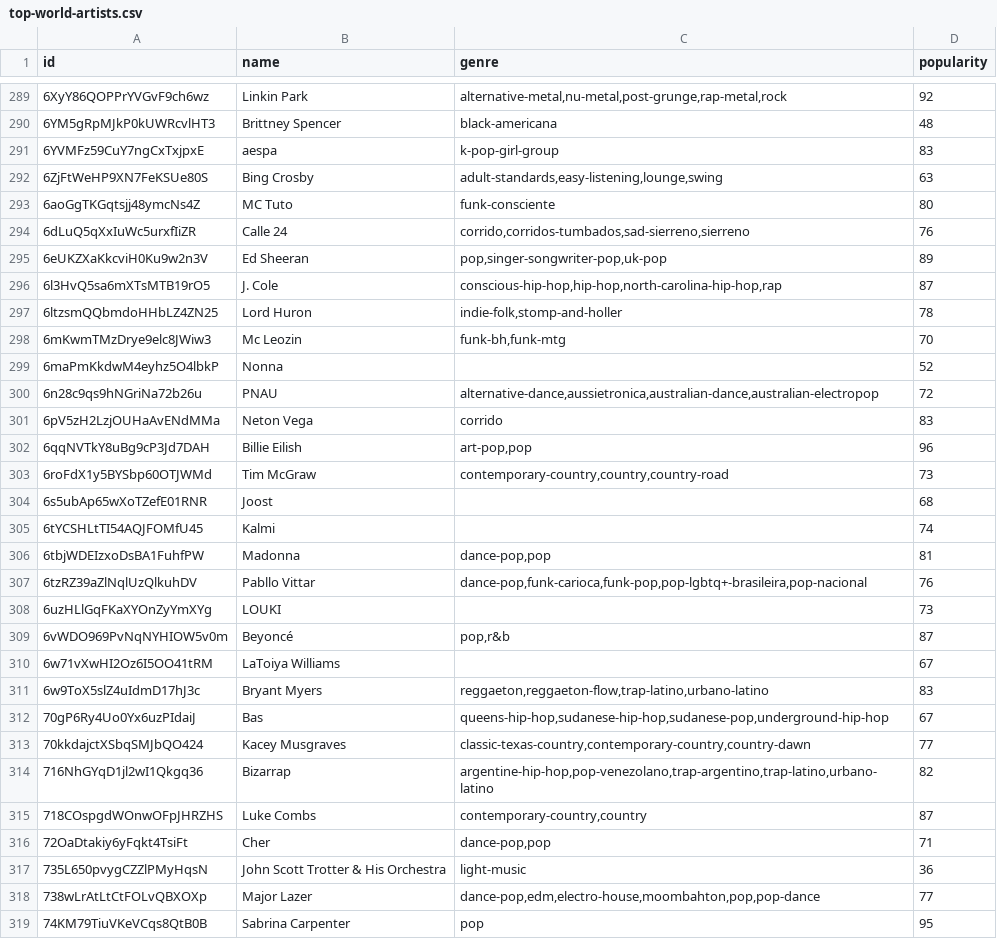
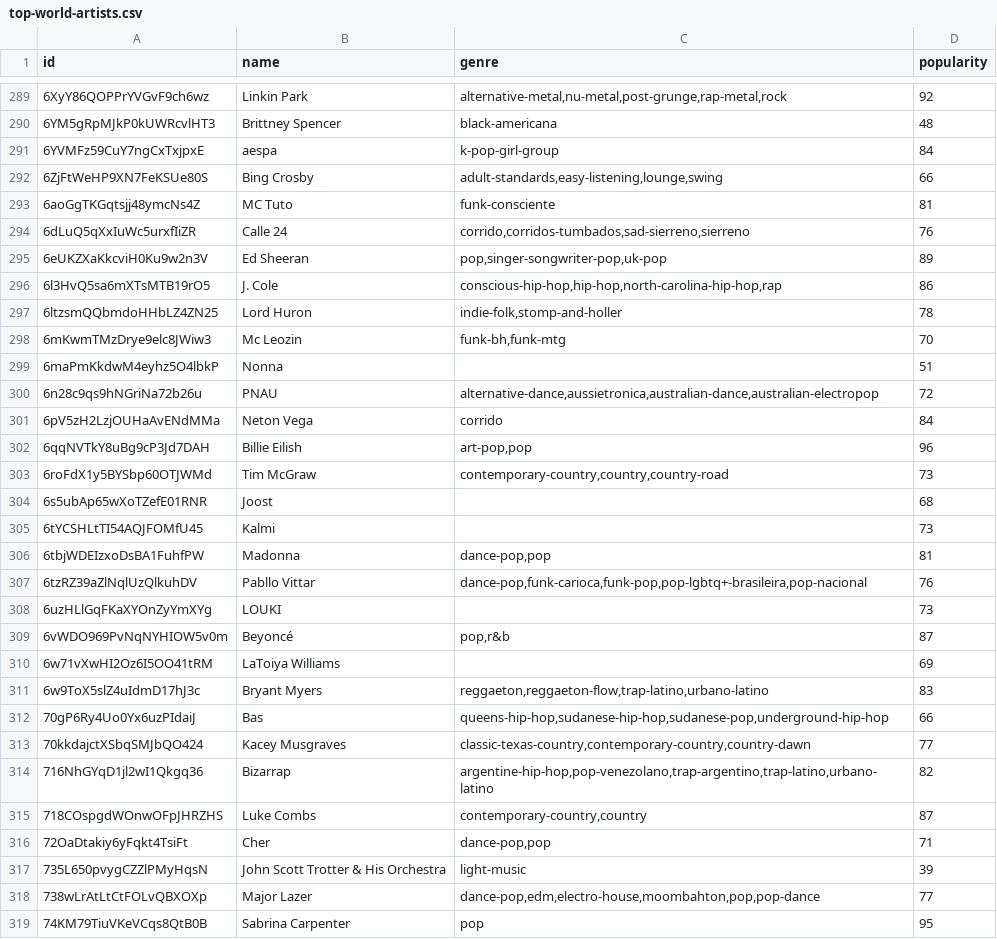
Before and after one commit to anbit192/spotify-genre-trending, a CSV file: result/top-world-artists.csv, drawn as a sheet; only a part is shown, gaps mark what is left out; the diff covers the shown part only.

```diff
--- a/result/top-world-artists.csv
+++ b/result/top-world-artists.csv
@@ -290,13 +290,13 @@ id,name,genre,popularity
 6YM5gRpMJkP0kUWRcvlHT3,Brittney Spencer,black-americana,48
-6YVMFz59CuY7ngCxTxjpxE,aespa,k-pop-girl-group,83
-6ZjFtWeHP9XN7FeKSUe80S,Bing Crosby,"adult-standards,easy-listening,lounge,swing",63
-6aoGgTKGqtsjj48ymcNs4Z,MC Tuto,funk-consciente,80
+6YVMFz59CuY7ngCxTxjpxE,aespa,k-pop-girl-group,84
+6ZjFtWeHP9XN7FeKSUe80S,Bing Crosby,"adult-standards,easy-listening,lounge,swing",66
+6aoGgTKGqtsjj48ymcNs4Z,MC Tuto,funk-consciente,81
 6dLuQ5qXxIuWc5urxfIiZR,Calle 24,"corrido,corridos-tumbados,sad-sierreno,sierreno",76
 6eUKZXaKkcviH0Ku9w2n3V,Ed Sheeran,"pop,singer-songwriter-pop,uk-pop",89
-6l3HvQ5sa6mXTsMTB19rO5,J. Cole,"conscious-hip-hop,hip-hop,north-carolina-hip-hop,rap",87
+6l3HvQ5sa6mXTsMTB19rO5,J. Cole,"conscious-hip-hop,hip-hop,north-carolina-hip-hop,rap",86
 6ltzsmQQbmdoHHbLZ4ZN25,Lord Huron,"indie-folk,stomp-and-holler",78
 6mKwmTMzDrye9elc8JWiw3,Mc Leozin,"funk-bh,funk-mtg",70
-6maPmKkdwM4eyhz5O4lbkP,Nonna,,52
+6maPmKkdwM4eyhz5O4lbkP,Nonna,,51
 6n28c9qs9hNGriNa72b26u,PNAU,"alternative-dance,aussietronica,australian-dance,australian-electropop",72
-6pV5zH2LzjOUHaAvENdMMa,Neton Vega,corrido,83
+6pV5zH2LzjOUHaAvENdMMa,Neton Vega,corrido,84
 6qqNVTkY8uBg9cP3Jd7DAH,Billie Eilish,"art-pop,pop",96
@@ -304,3 +304,3 @@ id,name,genre,popularity
 6s5ubAp65wXoTZefE01RNR,Joost,,68
-6tYCSHLtTI54AQJFOMfU45,Kalmi,,74
+6tYCSHLtTI54AQJFOMfU45,Kalmi,,73
 6tbjWDEIzxoDsBA1FuhfPW,Madonna,"dance-pop,pop",81
@@ -309,5 +309,5 @@ id,name,genre,popularity
 6vWDO969PvNqNYHIOW5v0m,Beyoncé,"pop,r&b",87
-6w71vXwHI2Oz6I5OO41tRM,LaToiya Williams,,67
+6w71vXwHI2Oz6I5OO41tRM,LaToiya Williams,,69
 6w9ToX5slZ4uIdmD17hJ3c,Bryant Myers,"reggaeton,reggaeton-flow,trap-latino,urbano-latino",83
-70gP6Ry4Uo0Yx6uzPIdaiJ,Bas,"queens-hip-hop,sudanese-hip-hop,sudanese-pop,underground-hip-hop",67
+70gP6Ry4Uo0Yx6uzPIdaiJ,Bas,"queens-hip-hop,sudanese-hip-hop,sudanese-pop,underground-hip-hop",66
 70kkdajctXSbqSMJbQO424,Kacey Musgraves,"classic-texas-country,contemporary-country,country-dawn",77
@@ -316,3 +316,3 @@ id,name,genre,popularity
 72OaDtakiy6yFqkt4TsiFt,Cher,"dance-pop,pop",71
-735L650pvygCZZlPMyHqsN,John Scott Trotter & His Orchestra,light-music,36
+735L650pvygCZZlPMyHqsN,John Scott Trotter & His Orchestra,light-music,39
 738wLrAtLtCtFOLvQBXOXp,Major Lazer,"dance-pop,edm,electro-house,moombahton,pop,pop-dance",77
```
Also changed, not shown: 69 edited cells elsewhere in this file, 1 other file.
